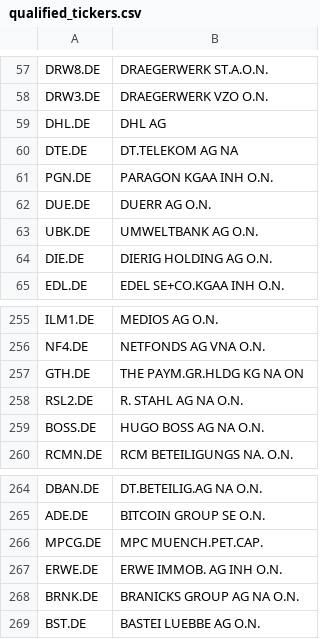
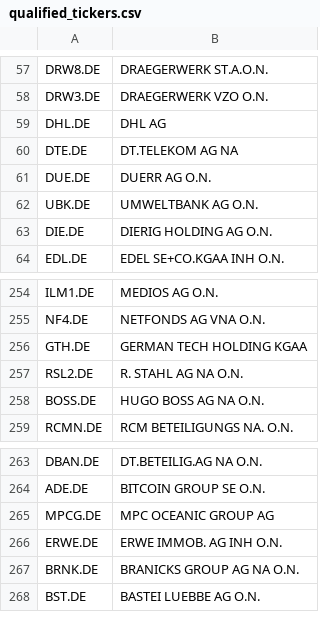
Before and after one commit to kleinnconrad/stock-predictor, a CSV file: data/state/qualified_tickers.csv, drawn as a sheet; only a part is shown, gaps mark what is left out.

```diff
--- a/data/state/qualified_tickers.csv
+++ b/data/state/qualified_tickers.csv
@@ -60,3 +60,2 @@ DHL.DE,DHL AG
 DTE.DE,DT.TELEKOM AG NA
-PGN.DE,PARAGON KGAA  INH O.N.
 DUE.DE,DUERR AG O.N.
@@ -256,3 +255,3 @@ ILM1.DE,MEDIOS AG  O.N.
 NF4.DE,NETFONDS AG  VNA O.N.
-GTH.DE,THE PAYM.GR.HLDG KG NA ON
+GTH.DE,GERMAN TECH HOLDING KGAA
 RSL2.DE,R. STAHL AG NA O.N.
@@ -265,3 +264,3 @@ DBAN.DE,DT.BETEILIG.AG   NA O.N.
 ADE.DE,BITCOIN GROUP SE  O.N.
-MPCG.DE,MPC MUENCH.PET.CAP.
+MPCG.DE,MPC OCEANIC GROUP AG
 ERWE.DE,ERWE IMMOB. AG INH O.N.
```
Also changed, not shown: 1 other file.
